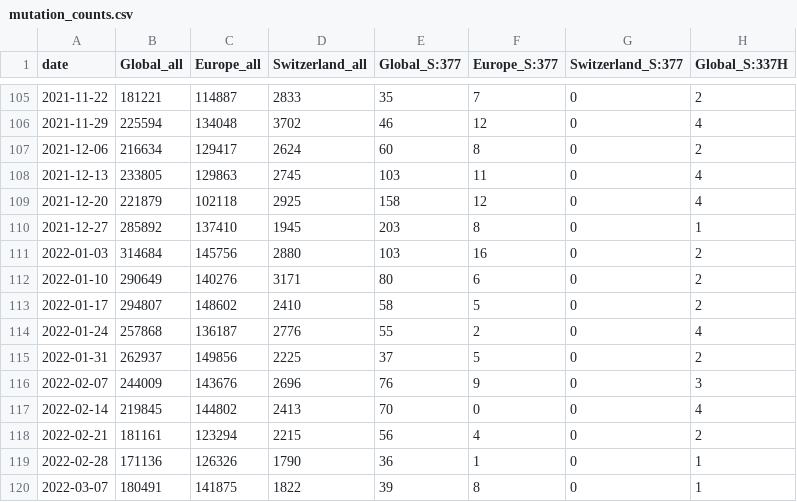
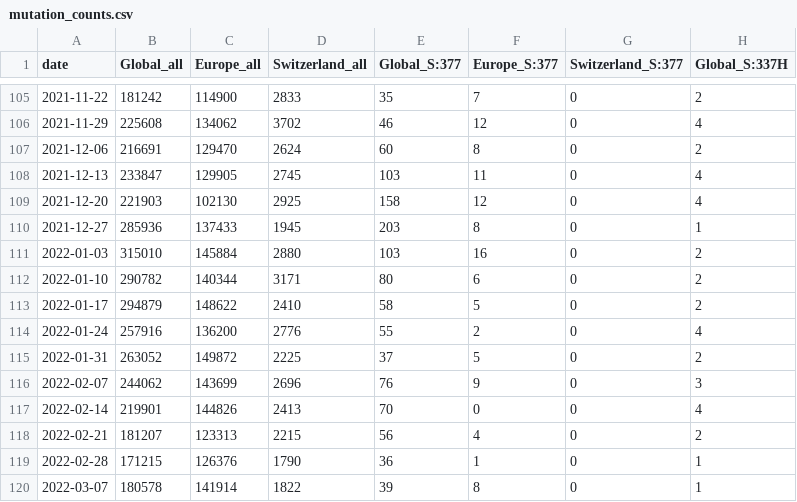
Before and after one commit to CovSeqCH/SequencingStats_and_Variants, a CSV file: data/mutation_counts.csv, drawn as a sheet; only a part is shown, gaps mark what is left out; the diff covers the shown part only; the diff names each change by its address in the sheet, - before the commit and + after, or states it on an @@ line.

```diff
--- a/data/mutation_counts.csv
+++ b/data/mutation_counts.csv
-B105 (Global_all): 181221
+B105 (Global_all): 181242
-C105 (Europe_all): 114887
+C105 (Europe_all): 114900
-B106 (Global_all): 225594
+B106 (Global_all): 225608
-C106 (Europe_all): 134048
+C106 (Europe_all): 134062
-B107 (Global_all): 216634
+B107 (Global_all): 216691
-C107 (Europe_all): 129417
+C107 (Europe_all): 129470
-B108 (Global_all): 233805
+B108 (Global_all): 233847
-C108 (Europe_all): 129863
+C108 (Europe_all): 129905
-B109 (Global_all): 221879
+B109 (Global_all): 221903
-C109 (Europe_all): 102118
+C109 (Europe_all): 102130
-B110 (Global_all): 285892
+B110 (Global_all): 285936
-C110 (Europe_all): 137410
+C110 (Europe_all): 137433
-B111 (Global_all): 314684
+B111 (Global_all): 315010
-C111 (Europe_all): 145756
+C111 (Europe_all): 145884
-B112 (Global_all): 290649
+B112 (Global_all): 290782
-C112 (Europe_all): 140276
+C112 (Europe_all): 140344
-B113 (Global_all): 294807
+B113 (Global_all): 294879
-C113 (Europe_all): 148602
+C113 (Europe_all): 148622
-B114 (Global_all): 257868
+B114 (Global_all): 257916
-C114 (Europe_all): 136187
+C114 (Europe_all): 136200
-B115 (Global_all): 262937
+B115 (Global_all): 263052
-C115 (Europe_all): 149856
+C115 (Europe_all): 149872
-B116 (Global_all): 244009
+B116 (Global_all): 244062
-C116 (Europe_all): 143676
+C116 (Europe_all): 143699
-B117 (Global_all): 219845
+B117 (Global_all): 219901
-C117 (Europe_all): 144802
+C117 (Europe_all): 144826
-B118 (Global_all): 181161
+B118 (Global_all): 181207
-C118 (Europe_all): 123294
+C118 (Europe_all): 123313
-B119 (Global_all): 171136
+B119 (Global_all): 171215
-C119 (Europe_all): 126326
+C119 (Europe_all): 126376
-B120 (Global_all): 180491
+B120 (Global_all): 180578
-C120 (Europe_all): 141875
+C120 (Europe_all): 141914
```
Also changed, not shown: 160 edited cells elsewhere in this file, data/cases_seq_by_cw_region.csv, data/recent_common_variants_by_week.csv, 14 other files.
